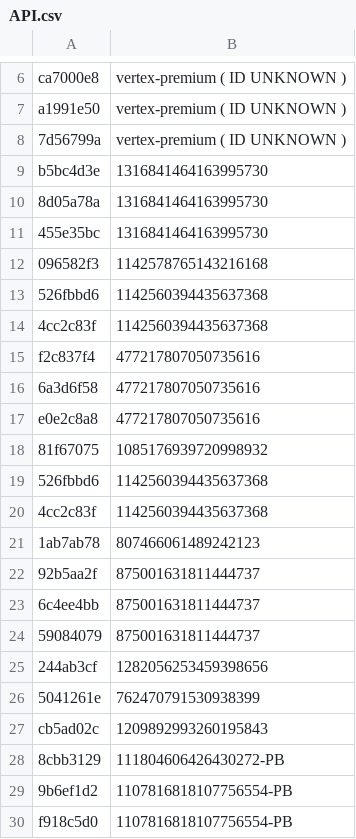
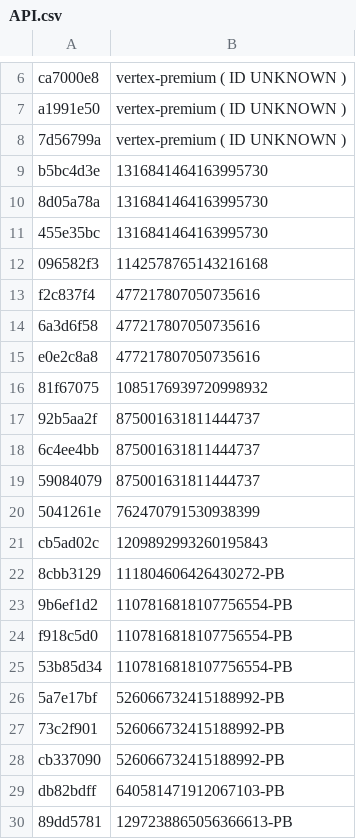
Before and after one commit to vertex-peak/API, a CSV file: API.csv, drawn as a sheet; only a part is shown, gaps mark what is left out; the shorter side is filled out with more unchanged rows.

Commit message:
Update API.csv

```diff
--- a/API.csv
+++ b/API.csv
@@ -12,4 +12,2 @@ b5bc4d3e,1316841464163995730
 096582f3,1142578765143216168
-526fbbd6,1142560394435637368
-4cc2c83f,1142560394435637368
 f2c837f4,477217807050735616
@@ -18,5 +16,2 @@ e0e2c8a8,477217807050735616
 81f67075,1085176939720998932
-526fbbd6,1142560394435637368
-4cc2c83f,1142560394435637368
-1ab7ab78,807466061489242123
 92b5aa2f,875001631811444737
@@ -24,3 +19,2 @@ e0e2c8a8,477217807050735616
 59084079,875001631811444737
-244ab3cf,1282056253459398656
 5041261e,762470791530938399
```
